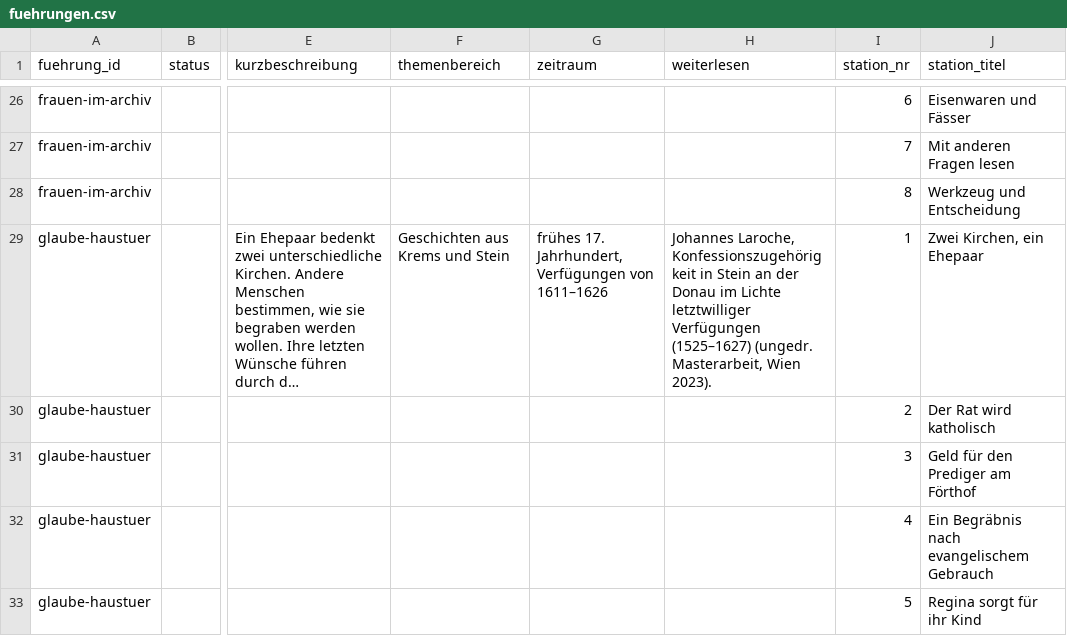
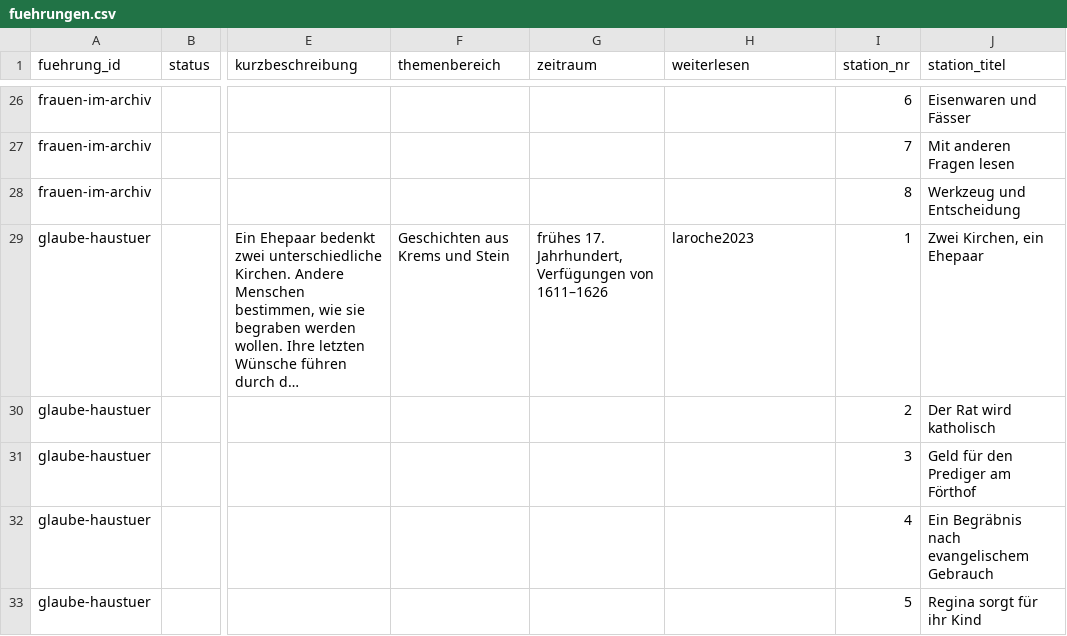
Before and after one commit to alexcapellmann-alt/Interface-Krems, a CSV file: data/fuehrungen.csv, drawn as a sheet; only a part is shown, gaps mark what is left out; long unchanged cells end in …; the diff covers the shown part only; the diff names each change by its address in the sheet, - before the commit and + after, or states it on an @@ line.

```diff
--- a/data/fuehrungen.csv
+++ b/data/fuehrungen.csv
-H29 (weiterlesen): Johannes Laroche, Konfessionszugehörigkeit in Stein an der Donau im Lichte letztwilliger Verfügungen (1525–1627) (ungedr. Masterarbeit, Wien 2023).
+H29 (weiterlesen): laroche2023
```
Also changed, not shown: 14 edited cells elsewhere in this file, data/infotexte.csv, 10 other files.
